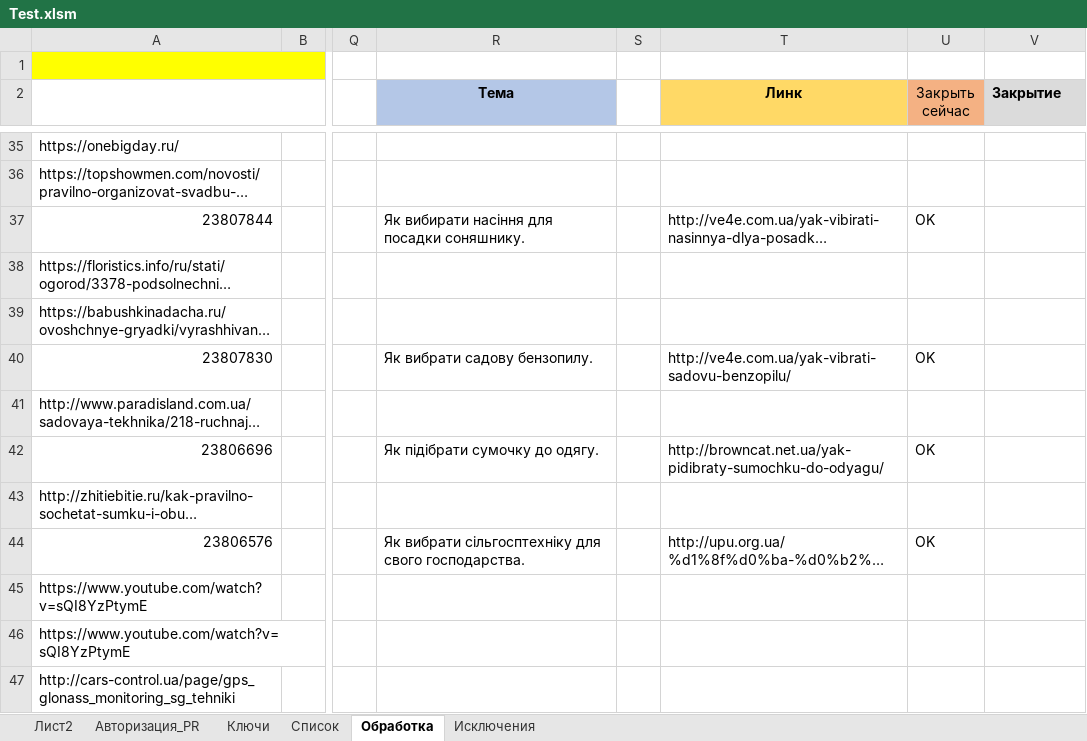
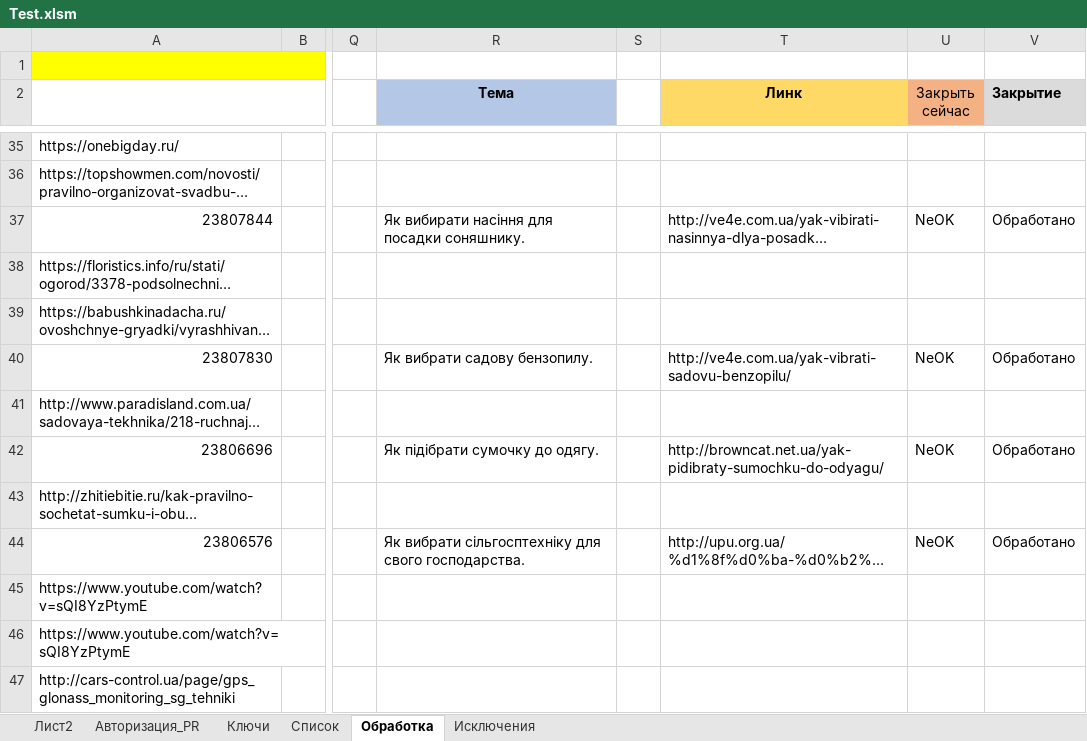
Before and after one commit to Goodron1981/MyMacros-master, an Excel workbook: Test.xlsm, sheet Обработка, drawn as a sheet; only a part is shown, gaps mark what is left out; long unchanged cells end in …; values as stored, in another font and other column widths than the file's, no borders; charts and pictures not drawn; the diff covers the shown part only; the diff names each change by its address in the sheet, - before the commit and + after, or states it on an @@ line.

```diff
--- a/Test.xlsm (sheet Обработка)
+++ b/Test.xlsm (sheet Обработка)
-U37 (Закрыть сейчас): OK
+U37 (Закрыть сейчас): NeOK
-V37 (Закрытие): (empty)
+V37 (Закрытие): Обработано
-U40 (Закрыть сейчас): OK
+U40 (Закрыть сейчас): NeOK
-V40 (Закрытие): (empty)
+V40 (Закрытие): Обработано
-U42 (Закрыть сейчас): OK
+U42 (Закрыть сейчас): NeOK
-V42 (Закрытие): (empty)
+V42 (Закрытие): Обработано
-U44 (Закрыть сейчас): OK
+U44 (Закрыть сейчас): NeOK
-V44 (Закрытие): (empty)
+V44 (Закрытие): Обработано
```
Also changed, not shown: 56 edited cells and cell formats elsewhere in this sheet, sheet Лист2, sheet Авторизация_PR, sheet Список, charts or pictures, 1 other file.
